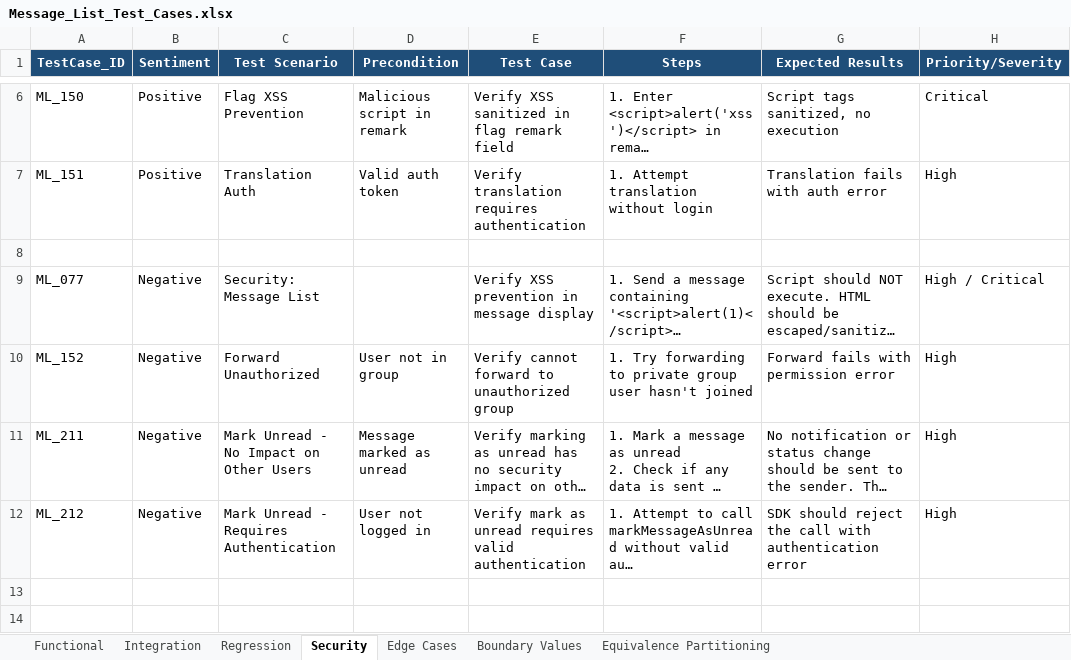
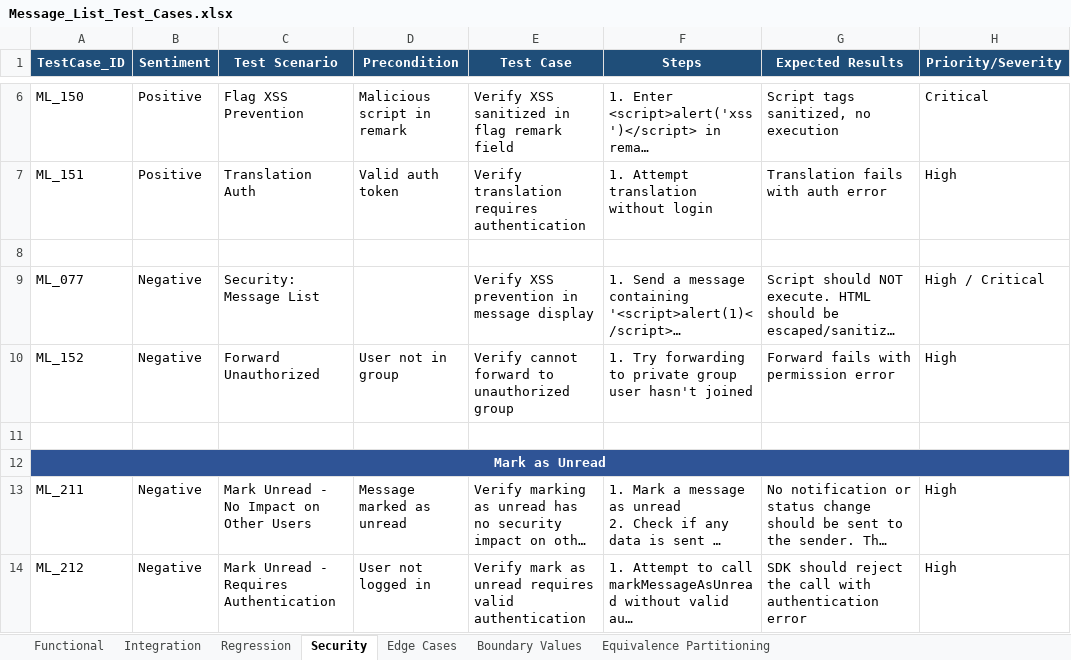
Before and after one commit to ishwar-borwar-cometchat/cometchat-test-cases, an Excel workbook: Message_List/Message_List_Test_Cases.xlsx, sheet Security, drawn as a sheet; only a part is shown, gaps mark what is left out; long unchanged cells end in …; values as stored, in another font and other column widths than the file's, no borders; the diff names each change by its address in the sheet, - before the commit and + after, or states it on an @@ line.

Commit message:
Add 'Mark as Unread' section headers in Message List sheets

```diff
--- a/Message_List/Message_List_Test_Cases.xlsx (sheet Security)
+++ b/Message_List/Message_List_Test_Cases.xlsx (sheet Security)
+row 11: (empty)
+row 12: Mark as Unread
```
Also changed, not shown: sheet Integration, sheet Equivalence Partitioning, sheet Edge Cases, sheet Functional, sheet Regression, sheet Boundary Values.
